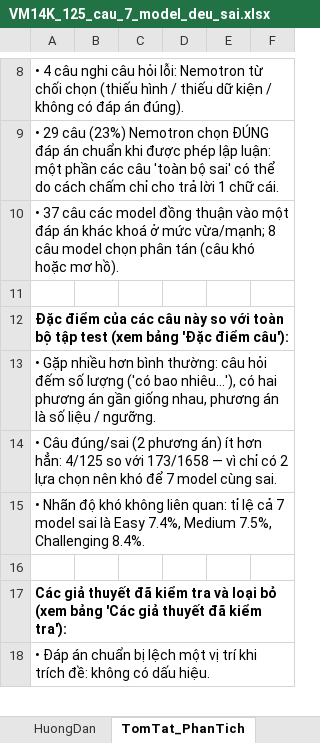
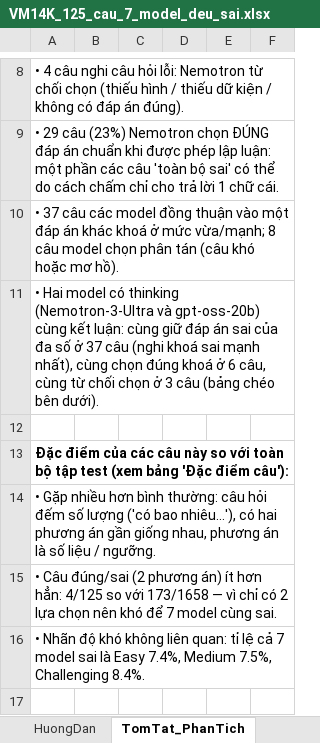
Before and after one commit to hanguyennn2812/VM14K_Research, an Excel workbook: reports/eval/review/VM14K_125_cau_7_model_deu_sai.xlsx, sheet TomTat_PhanTich, drawn as a sheet; only a part is shown, gaps mark what is left out; the shorter side is filled out with more unchanged rows; values as stored, in another font and other column widths than the file's, no borders; the diff covers the shown part only; the diff names each change by its address in the sheet, - before the commit and + after, or states it on an @@ line.

```diff
--- a/reports/eval/review/VM14K_125_cau_7_model_deu_sai.xlsx (sheet TomTat_PhanTich)
+++ b/reports/eval/review/VM14K_125_cau_7_model_deu_sai.xlsx (sheet TomTat_PhanTich)
+row 11: • Hai model có thinking (Nemotron-3-Ultra và gpt-oss-20b) cùng kết luận: cùng giữ đáp án sai của đa số ở 37 câu (nghi khoá sai mạnh nhất), cùng chọn đúng khoá ở 6 câu, cùng từ chối chọn ở 3 câu (bảng chéo bên dưới).
```
Also changed, not shown: 8 added rows and 14 edited cells elsewhere in this sheet, sheet 3_LyDoDayDu, sheet 4_SuyNghiDayDu, sheet 2_DoiChieu, 4 other files.
